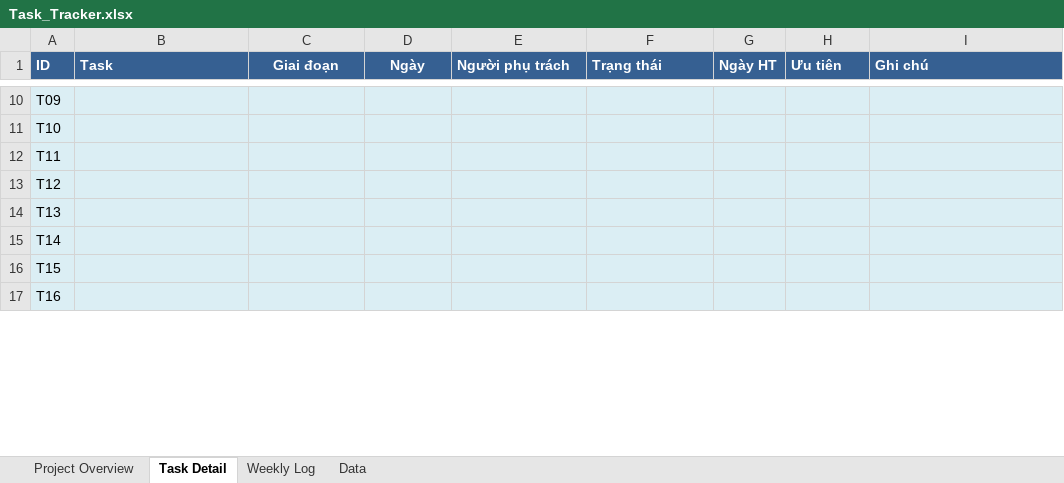
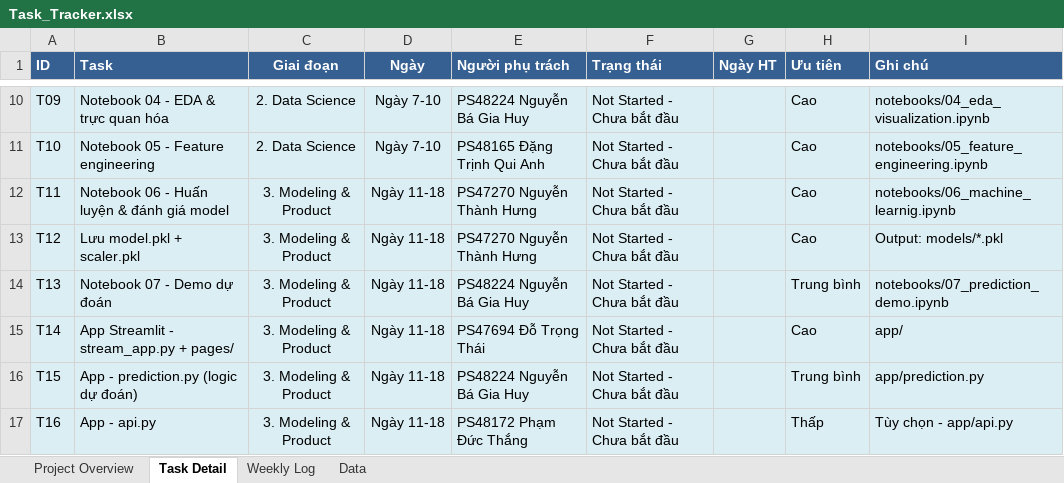
Before and after one commit to thanhhung9720001-collab/credit-risk-classifier, an Excel workbook: Task_Tracker.xlsx, sheet Task Detail, drawn as a sheet; only a part is shown, gaps mark what is left out; values as stored, in another font and other column widths than the file's, no borders; the diff covers the shown part only; the diff names each change by its address in the sheet, - before the commit and + after, or states it on an @@ line.

Commit message:
docs: doi tieu de tracker sang credit-risk-classifier + dien 19 task theo notebook/SQL/app

```diff
--- a/Task_Tracker.xlsx (sheet Task Detail)
+++ b/Task_Tracker.xlsx (sheet Task Detail)
-B10 (Task): (empty)
+B10 (Task): Notebook 04 - EDA & trực quan hóa
-C10:C11 (Giai đoạn): (empty)
+C10:C11 (Giai đoạn): 2. Data Science
-D10:D11 (Ngày): (empty)
+D10:D11 (Ngày): Ngày 7-10
-E10 (Người phụ trách): (empty)
+E10 (Người phụ trách): PS48224 Nguyễn Bá Gia Huy
-F10:F17 (Trạng thái): (empty)
+F10:F17 (Trạng thái): Not Started - Chưa bắt đầu
-H10:H13 (Ưu tiên): (empty)
+H10:H13 (Ưu tiên): Cao
-I10 (Ghi chú): (empty)
+I10 (Ghi chú): notebooks/04_eda_visualization.ipynb
-B11 (Task): (empty)
+B11 (Task): Notebook 05 - Feature engineering
-E11 (Người phụ trách): (empty)
+E11 (Người phụ trách): PS48165 Đặng Trịnh Qui Anh
-I11 (Ghi chú): (empty)
+I11 (Ghi chú): notebooks/05_feature_engineering.ipynb
-B12 (Task): (empty)
+B12 (Task): Notebook 06 - Huấn luyện & đánh giá model
-C12:C17 (Giai đoạn): (empty)
+C12:C17 (Giai đoạn): 3. Modeling & Product
-D12:D17 (Ngày): (empty)
+D12:D17 (Ngày): Ngày 11-18
-E12:E13 (Người phụ trách): (empty)
+E12:E13 (Người phụ trách): PS47270 Nguyễn Thành Hưng
-I12 (Ghi chú): (empty)
+I12 (Ghi chú): notebooks/06_machine_learnig.ipynb
-B13 (Task): (empty)
+B13 (Task): Lưu model.pkl + scaler.pkl
-I13 (Ghi chú): (empty)
+I13 (Ghi chú): Output: models/*.pkl
-B14 (Task): (empty)
+B14 (Task): Notebook 07 - Demo dự đoán
-E14 (Người phụ trách): (empty)
+E14 (Người phụ trách): PS48224 Nguyễn Bá Gia Huy
-H14 (Ưu tiên): (empty)
+H14 (Ưu tiên): Trung bình
-I14 (Ghi chú): (empty)
+I14 (Ghi chú): notebooks/07_prediction_demo.ipynb
-B15 (Task): (empty)
+B15 (Task): App Streamlit - stream_app.py + pages/
-E15 (Người phụ trách): (empty)
+E15 (Người phụ trách): PS47694 Đỗ Trọng Thái
-H15 (Ưu tiên): (empty)
+H15 (Ưu tiên): Cao
-I15 (Ghi chú): (empty)
+I15 (Ghi chú): app/
-B16 (Task): (empty)
+B16 (Task): App - prediction.py (logic dự đoán)
-E16 (Người phụ trách): (empty)
+E16 (Người phụ trách): PS48224 Nguyễn Bá Gia Huy
-H16 (Ưu tiên): (empty)
+H16 (Ưu tiên): Trung bình
-I16 (Ghi chú): (empty)
+I16 (Ghi chú): app/prediction.py
-B17 (Task): (empty)
+B17 (Task): App - api.py
-E17 (Người phụ trách): (empty)
+E17 (Người phụ trách): PS48172 Phạm Đức Thắng
-H17 (Ưu tiên): (empty)
+H17 (Ưu tiên): Thấp
-I17 (Ghi chú): (empty)
+I17 (Ghi chú): Tùy chọn - app/api.py
```
Also changed, not shown: 77 edited cells elsewhere in this sheet, sheet Project Overview, sheet Weekly Log.
